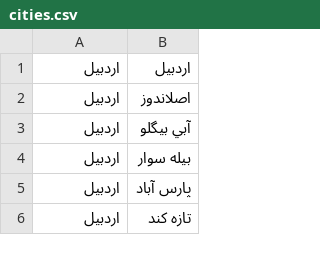
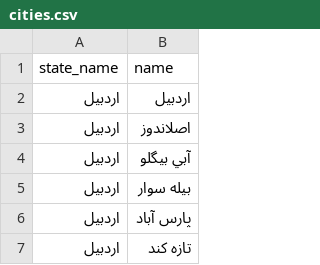
Before and after one commit to mohsenShakiba/elasticsearch-example, a CSV file: ElasticSearchExample/Static/cities.csv, drawn as a sheet; only a part is shown.

Commit message:
added header to cities csv

```diff
--- a/ElasticSearchExample/Static/cities.csv
+++ b/ElasticSearchExample/Static/cities.csv
@@ -1 +1,2 @@
+state_name,name
 اردبيل,اردبيل
```
